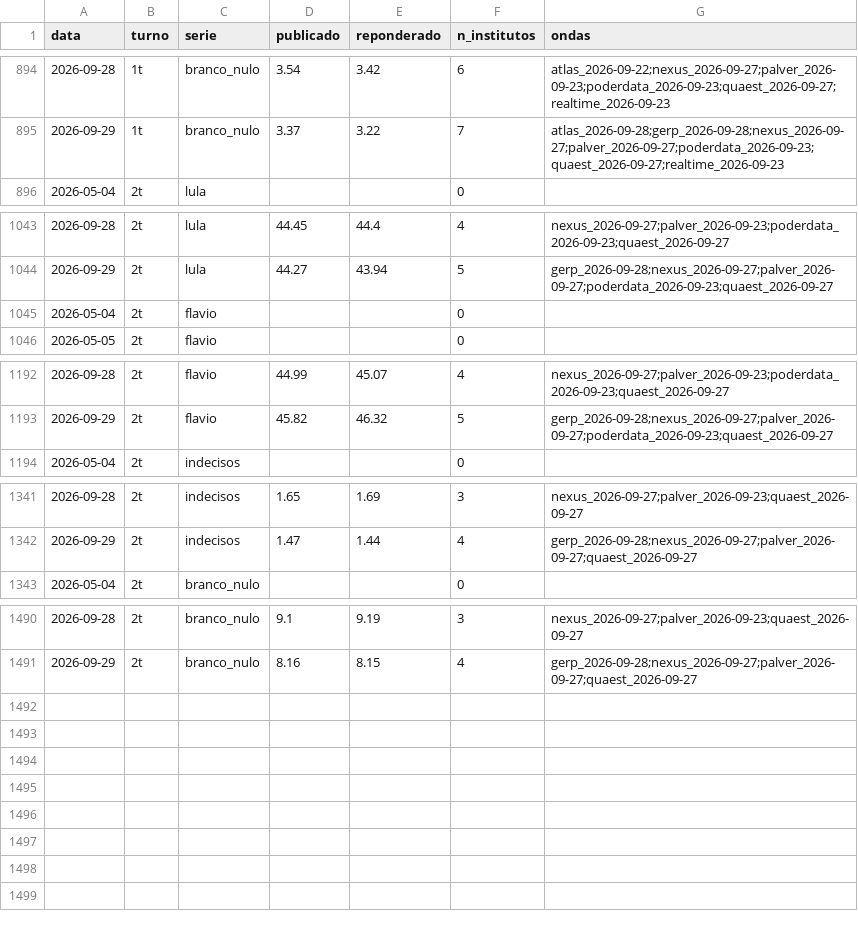
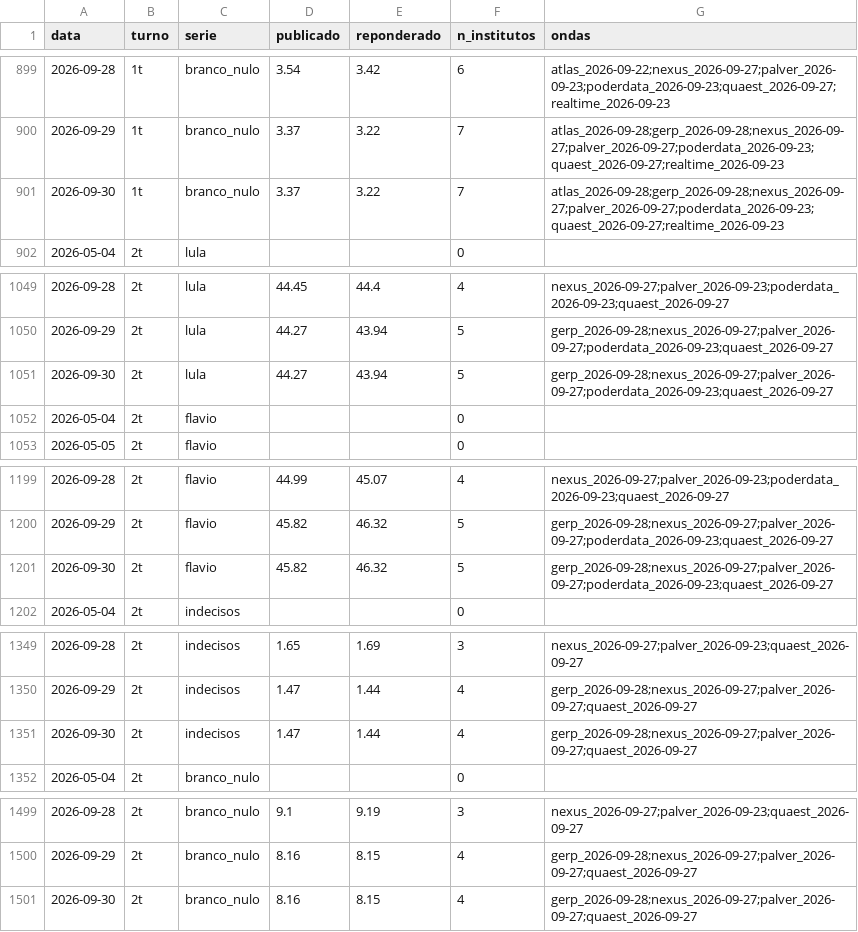
Before and after one commit to ArvorCo/PNAD, a CSV file: docs/assets/reponderacao_medias_7d.csv, drawn as a sheet; only a part is shown, gaps mark what is left out; the diff covers the shown part only; the diff names each change by its address in the sheet, - before the commit and + after, or states it on an @@ line.

```diff
--- a/docs/assets/reponderacao_medias_7d.csv
+++ b/docs/assets/reponderacao_medias_7d.csv
+row 901: 2026-09-30 | 1t | branco_nulo | 3.37 | 3.22 | 7 | atlas_2026-09-28;gerp_2026-09-28;nexus_2026-09-27;palver_2026-09-27;poderdata_2026-09-23;quaest_2026-09-27;realtime_2026-09-23
+row 1051: 2026-09-30 | 2t | lula | 44.27 | 43.94 | 5 | gerp_2026-09-28;nexus_2026-09-27;palver_2026-09-27;poderdata_2026-09-23;quaest_2026-09-27
+row 1201: 2026-09-30 | 2t | flavio | 45.82 | 46.32 | 5 | gerp_2026-09-28;nexus_2026-09-27;palver_2026-09-27;poderdata_2026-09-23;quaest_2026-09-27
+row 1351: 2026-09-30 | 2t | indecisos | 1.47 | 1.44 | 4 | gerp_2026-09-28;nexus_2026-09-27;palver_2026-09-27;quaest_2026-09-27
+row 1501: 2026-09-30 | 2t | branco_nulo | 8.16 | 8.15 | 4 | gerp_2026-09-28;nexus_2026-09-27;palver_2026-09-27;quaest_2026-09-27
```
Also changed, not shown: 5 added rows elsewhere in this file, docs/assets/reponderacao_validos.csv, 27 other files.
